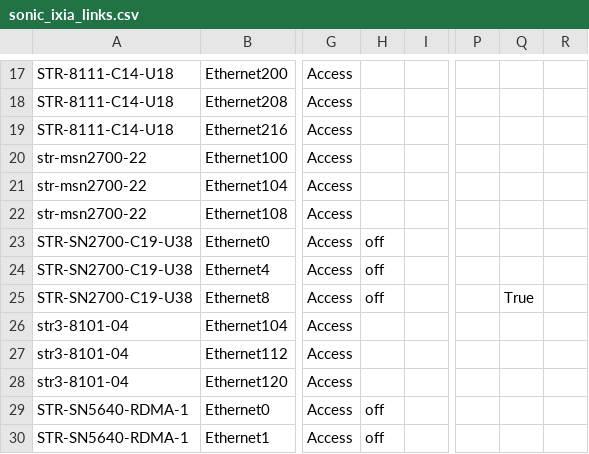
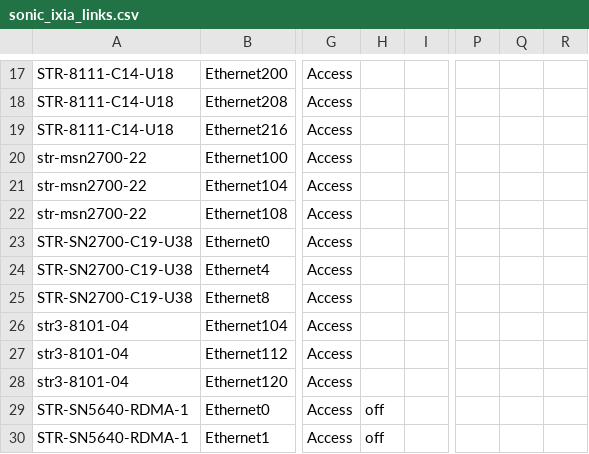
Before and after one commit to LinJin23/sonic-mgmt, a CSV file: ansible/files/sonic_ixia_links.csv, drawn as a sheet; only a part is shown, gaps mark what is left out; the diff names each change by its address in the sheet, - before the commit and + after, or states it on an @@ line.

Commit message:
Merged PR 24358: [ansible]: Update STR-SN2700-C19-U38 interface fec settings
### ⚠️ Code Placement Check

**Please select one:**
- [x] This PR contains **internal-only** code that cannot go to the public repo
- [x] Reason it must be internal: Internal testbed configuration for Microsoft lab device STR-SN2700-C19-U38

### What is the motivation for this PR?
Update the Ixia link configuration for the STR-SN2700-C19-U38 device to correct interface FEC settings and align with proper Ixia interface provisioning.

### How did you do it?
Removed FEC configuration flags from three Ethernet interfaces (Ethernet0, Ethernet4, Ethernet8) in the `ansible/files/sonic_ixia_links.csv` file for STR-SN2700-C19-U38 connected to msr-ixia-4 Card2 ports.

### How did you verify/test it?
Verified that the interface configuration changes match the expected Ixia link topology and do not conflict with existing testbed configurations.

[ansible]: Update STR-SN2700-C19-U38 interface fec settings

Signed-off-by: Edi Wibowo <ediwibowo@microsoft.com>

```diff
--- a/ansible/files/sonic_ixia_links.csv
+++ b/ansible/files/sonic_ixia_links.csv
-H23:H25: off
+H23:H25: (empty)
-Q25: True
+Q25: (empty)
```
